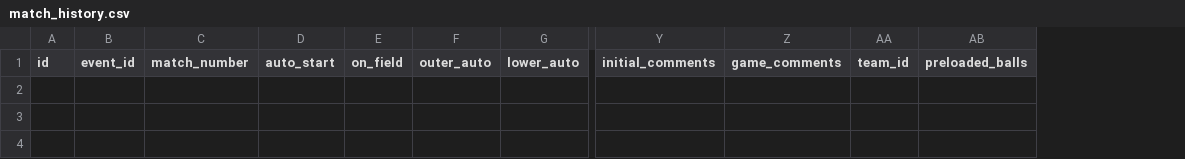
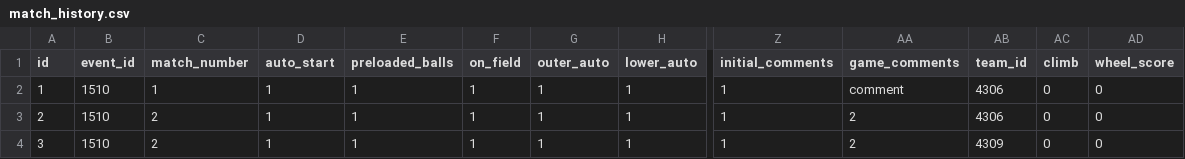
Before and after one commit to AlexanderDefuria/SWISS, a CSV file: match_history.csv, drawn as a sheet; only a part is shown, gaps mark what is left out; removed rows and columns are numbered as before the commit, all else as after; rows hold the shown columns only; the diff names each change by its address in the sheet, - before the commit and + after, or states it on an @@ line.

```diff
--- a/match_history.csv
+++ b/match_history.csv
+column E (preloaded_balls), empty
-column AB (preloaded_balls), empty
+column AC (climb), empty
+column AD (wheel_score), empty
+row 2: 1 | 1510 | 1 | 1 | 1 | 1 | 1 | 1 | 1 | comment | 4306 | 0 | 0
+row 3: 2 | 1510 | 2 | 1 | 1 | 1 | 1 | 1 | 1 | 2 | 4306 | 0 | 0
+row 4: 3 | 1510 | 2 | 1 | 1 | 1 | 1 | 1 | 1 | 2 | 4309 | 0 | 0
```
Also changed, not shown: 16 other files.
